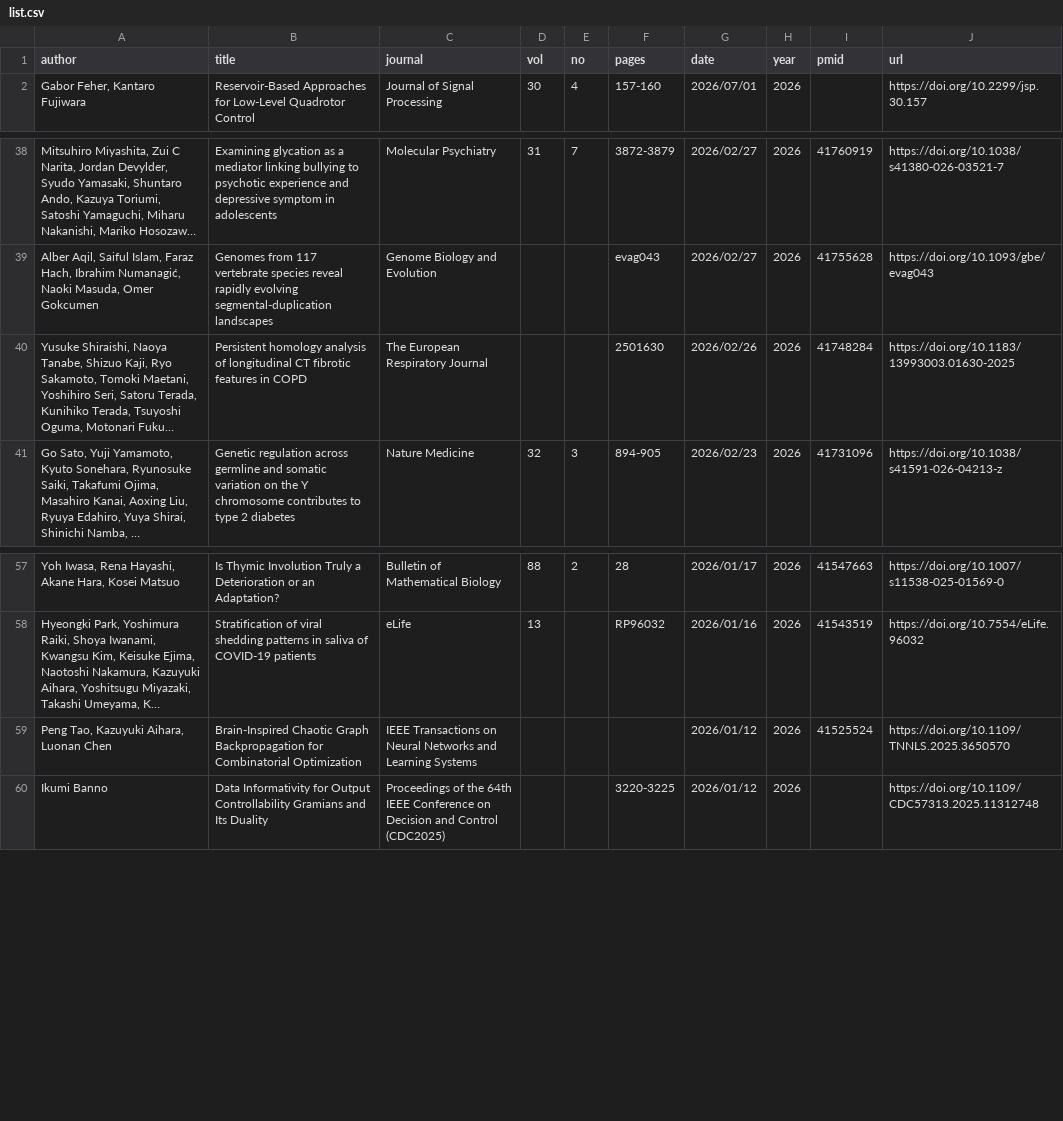
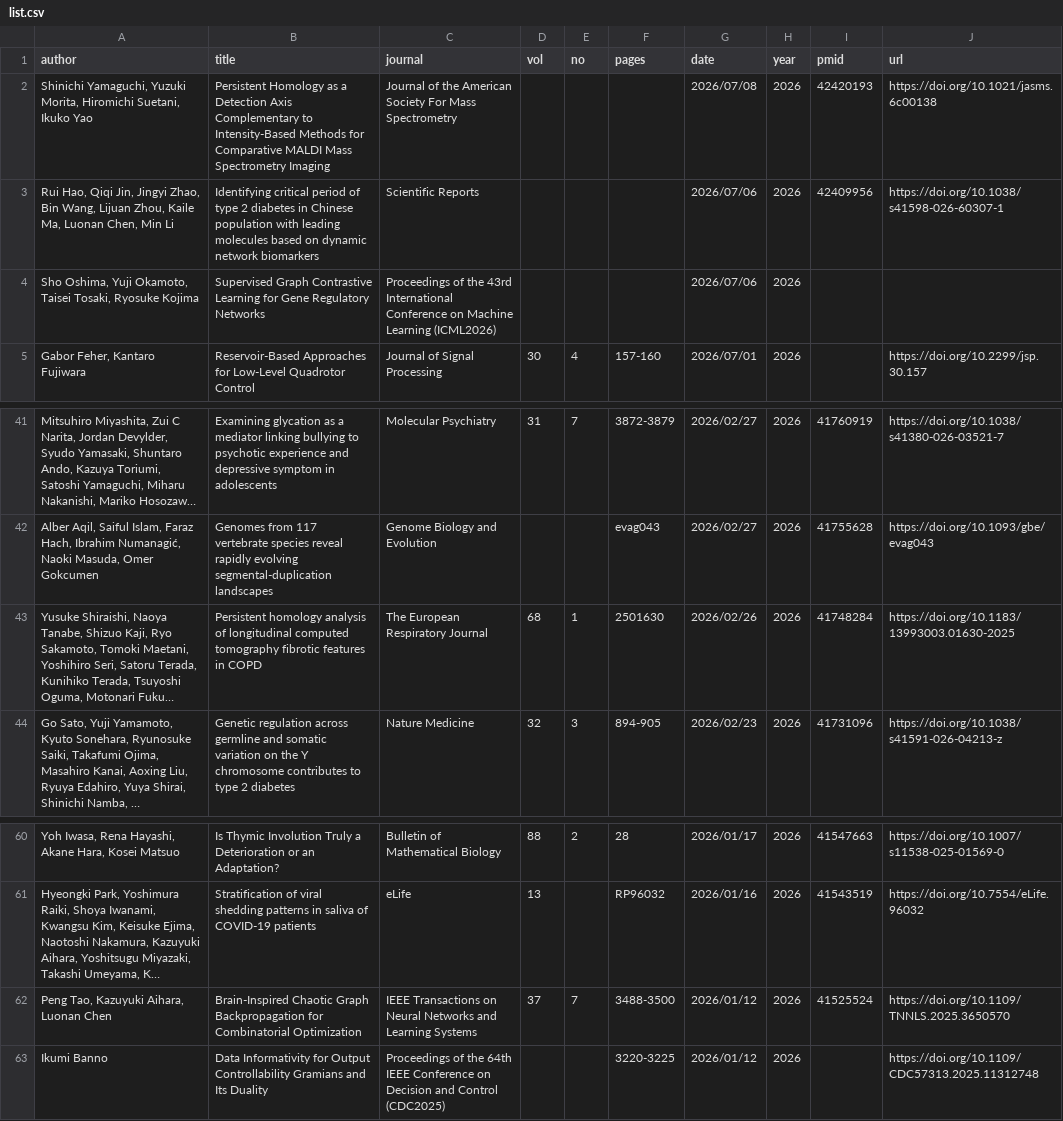
Before and after one commit to okumakito/okumakito.github.io, a CSV file: 20260227/list.csv, drawn as a sheet; only a part is shown, gaps mark what is left out; long unchanged cells end in …; addresses are those after the commit; the diff names each change by its address in the sheet, - before the commit and + after, or states it on an @@ line.

Commit message:
updates ms publication list

```diff
--- a/20260227/list.csv
+++ b/20260227/list.csv
+row 2: Shinichi Yamaguchi, Yuzuki Morita, Hiromichi Suetani, Ikuko Yao | Persistent Homology as a Detection Axis Complementary to Intensity-Based Methods for Comparative MALDI Mass Spectrometry Imaging | Journal of the American Society For Mass Spectrometry |  |  |  | 2026/07/08 | 2026 | 42420193 | https://doi.org/10.1021/jasms.6c00138
+row 3: Rui Hao, Qiqi Jin, Jingyi Zhao, Bin Wang, Lijuan Zhou, Kaile Ma, Luonan Chen, Min Li | Identifying critical period of type 2 diabetes in Chinese population with leading molecules based on dynamic network biomarkers | Scientific Reports |  |  |  | 2026/07/06 | 2026 | 42409956 | https://doi.org/10.1038/s41598-026-60307-1
+row 4: Sho Oshima, Yuji Okamoto, Taisei Tosaki, Ryosuke Kojima | Supervised Graph Contrastive Learning for Gene Regulatory Networks | Proceedings of the 43rd International Conference on Machine Learning (ICML2026) |  |  |  | 2026/07/06 | 2026
-B43 (title): …of longitudinal CT fibrotic features…
+B43 (title): …of longitudinal computed tomography fibrotic features…
-D43 (vol): (empty)
+D43 (vol): 68
-E43 (no): (empty)
+E43 (no): 1
-D62 (vol): (empty)
+D62 (vol): 37
-E62 (no): (empty)
+E62 (no): 7
-F62 (pages): (empty)
+F62 (pages): 3488-3500
```
Also changed, not shown: 3 other files.
